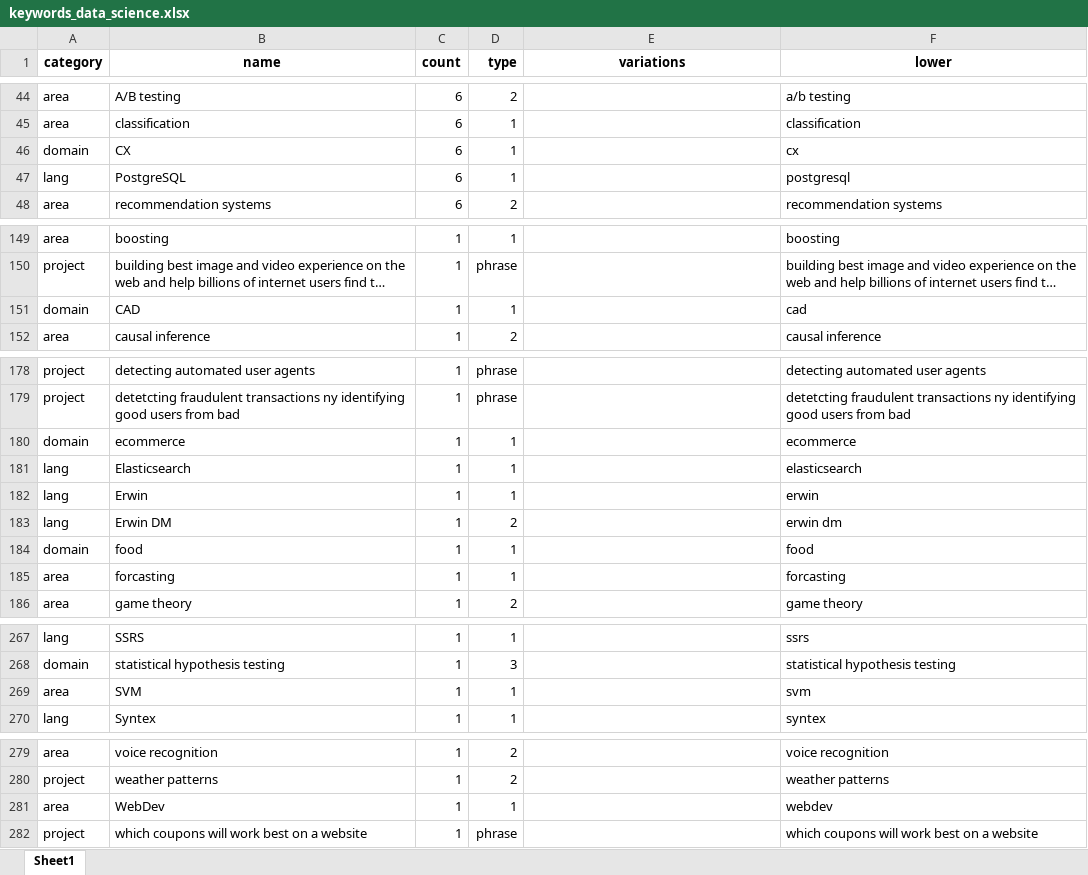
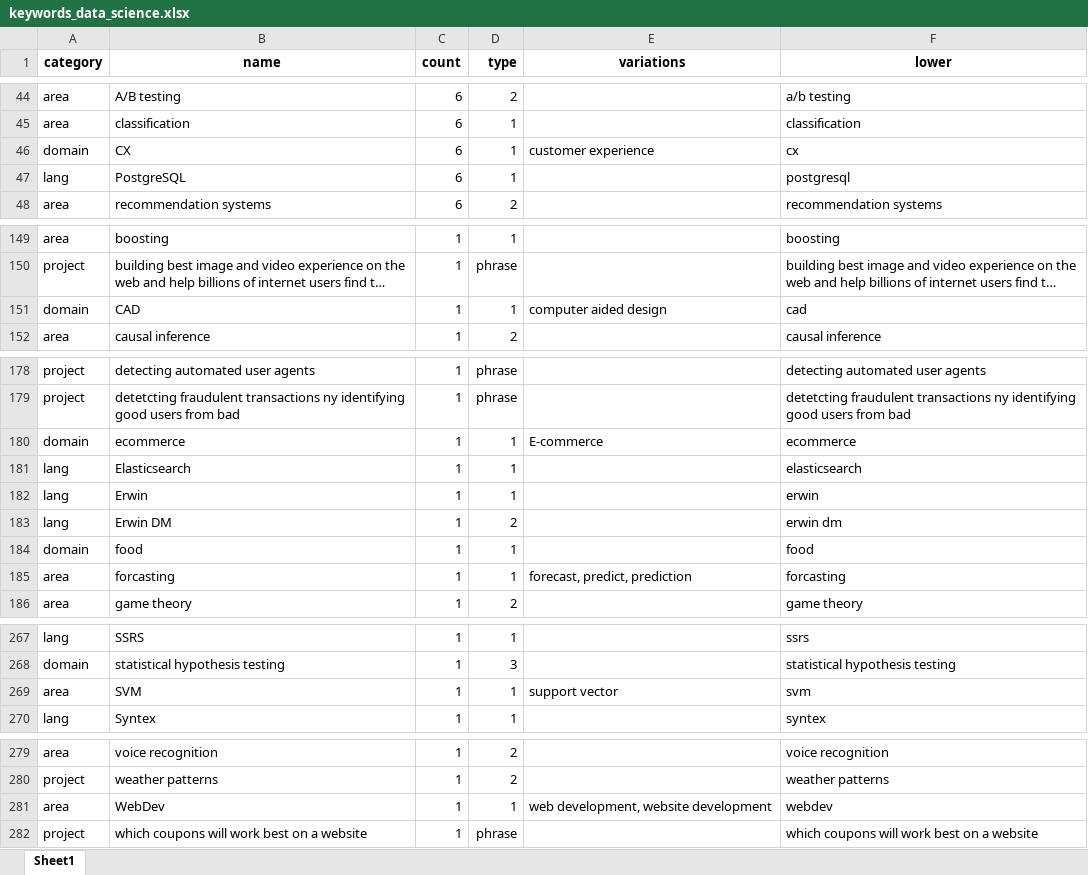
Before and after one commit to xtosis/Job-Post-Analysis-1-Keywords, an Excel workbook: data/keywords_data_science.xlsx, sheet Sheet1, drawn as a sheet; only a part is shown, gaps mark what is left out; long unchanged cells end in …; values as stored, in another font and other column widths than the file's, no borders; the diff covers the shown part only; the diff names each change by its address in the sheet, - before the commit and + after, or states it on an @@ line.

Commit message:
added keyword variations

```diff
--- a/data/keywords_data_science.xlsx (sheet Sheet1)
+++ b/data/keywords_data_science.xlsx (sheet Sheet1)
-E46 (variations): (empty)
+E46 (variations): customer experience
-E151 (variations): (empty)
+E151 (variations): computer aided design
-E180 (variations): (empty)
+E180 (variations): E-commerce
-E185 (variations): (empty)
+E185 (variations): forecast, predict, prediction
-E269 (variations): (empty)
+E269 (variations): support vector
-E281 (variations): (empty)
+E281 (variations): web development, website development
```
Also changed, not shown: 23 edited cells elsewhere in this sheet.
